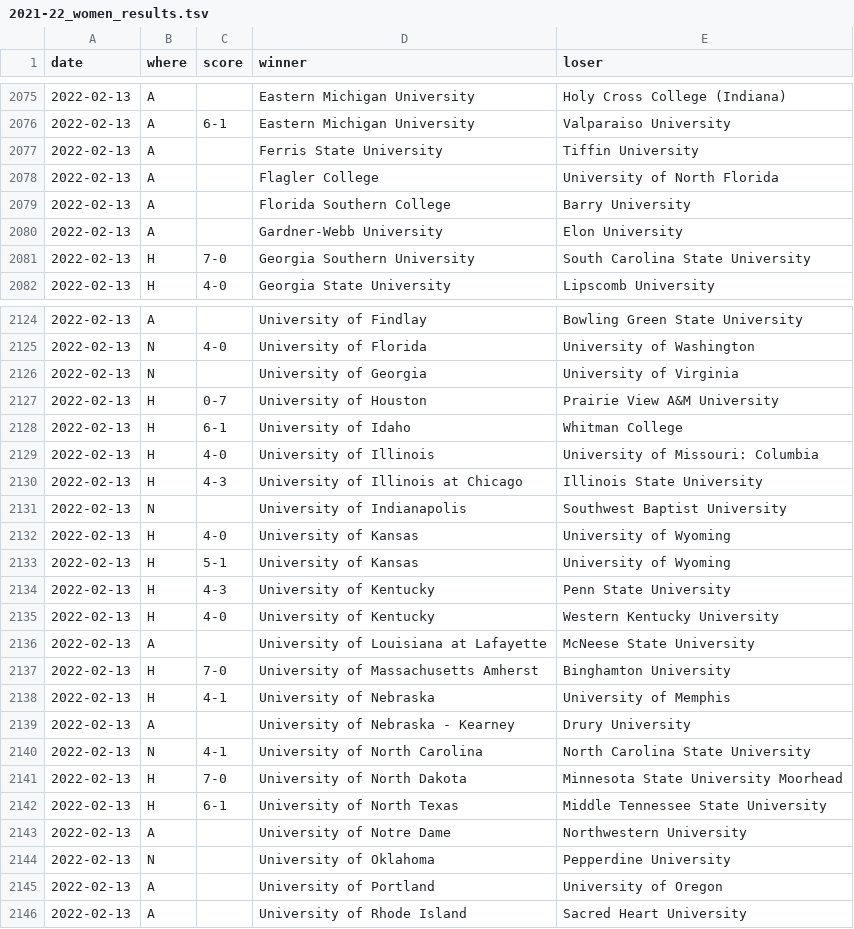
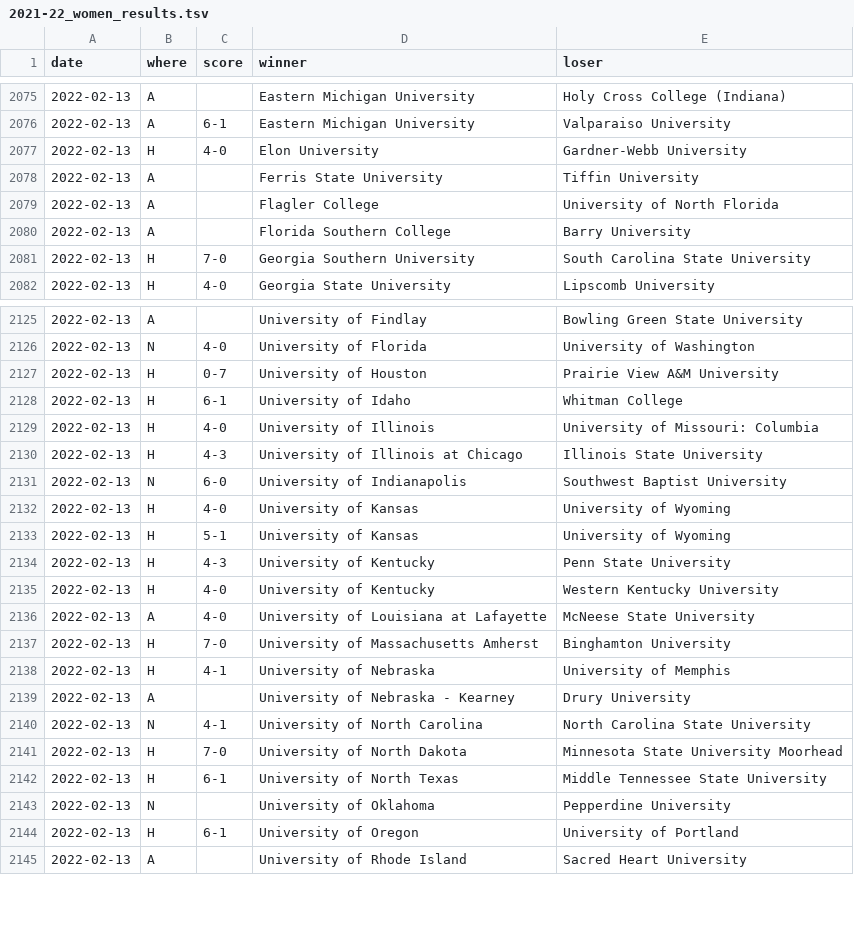
Before and after one commit to TennisOpenData/college-tennis-massey, a TSV file: 2021-22_women_results.tsv, drawn as a sheet; only a part is shown, gaps mark what is left out; the diff covers the shown part only.

```diff
--- a/2021-22_women_results.tsv
+++ b/2021-22_women_results.tsv
@@ -2076,2 +2076,3 @@ date	where	score	winner	loser
 2022-02-13	A	6-1	Eastern Michigan University	Valparaiso University
+2022-02-13	H	4-0	Elon University	Gardner-Webb University
 2022-02-13	A		Ferris State University	Tiffin University
@@ -2079,3 +2080,2 @@ date	where	score	winner	loser
 2022-02-13	A		Florida Southern College	Barry University
-2022-02-13	A		Gardner-Webb University	Elon University
 2022-02-13	H	7-0	Georgia Southern University	South Carolina State University
@@ -2125,3 +2126,2 @@ date	where	score	winner	loser
 2022-02-13	N	4-0	University of Florida	University of Washington
-2022-02-13	N		University of Georgia	University of Virginia
 2022-02-13	H	0-7	University of Houston	Prairie View A&M University
@@ -2130,3 +2130,3 @@ date	where	score	winner	loser
 2022-02-13	H	4-3	University of Illinois at Chicago	Illinois State University
-2022-02-13	N		University of Indianapolis	Southwest Baptist University
+2022-02-13	N	6-0	University of Indianapolis	Southwest Baptist University
 2022-02-13	H	4-0	University of Kansas	University of Wyoming
@@ -2135,3 +2135,3 @@ date	where	score	winner	loser
 2022-02-13	H	4-0	University of Kentucky	Western Kentucky University
-2022-02-13	A		University of Louisiana at Lafayette	McNeese State University
+2022-02-13	A	4-0	University of Louisiana at Lafayette	McNeese State University
 2022-02-13	H	7-0	University of Massachusetts Amherst	Binghamton University
@@ -2142,5 +2142,4 @@ date	where	score	winner	loser
 2022-02-13	H	6-1	University of North Texas	Middle Tennessee State University
-2022-02-13	A		University of Notre Dame	Northwestern University
 2022-02-13	N		University of Oklahoma	Pepperdine University
-2022-02-13	A		University of Portland	University of Oregon
+2022-02-13	H	6-1	University of Oregon	University of Portland
 2022-02-13	A		University of Rhode Island	Sacred Heart University
```
Also changed, not shown: 4 added rows elsewhere in this file, 2021-22_men_results.tsv.
